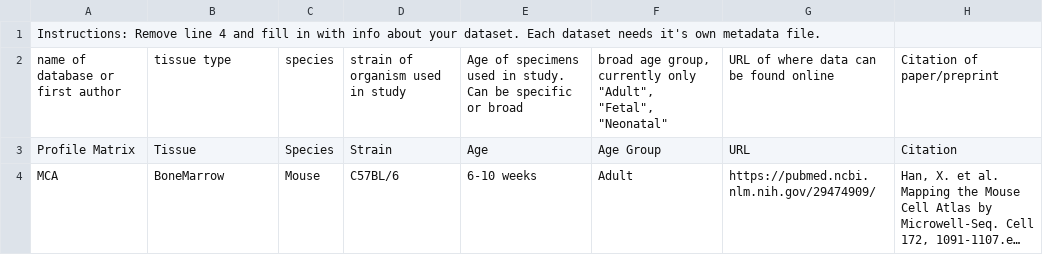
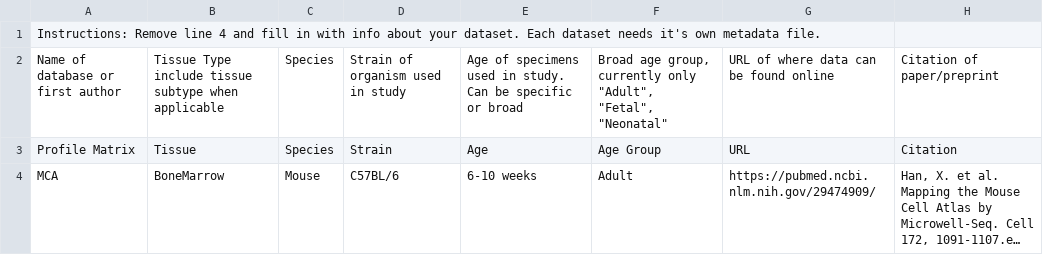
Before and after one commit to Nanostring-Biostats/CellProfileLibrary, a CSV file: userSubmission/nonHuman_template_metadataFile.csv, drawn as a sheet; long unchanged cells end in ….

```diff
--- a/userSubmission/nonHuman_template_metadataFile.csv
+++ b/userSubmission/nonHuman_template_metadataFile.csv
@@ -1,3 +1,3 @@
 Instructions: Remove line 4 and fill in with info about your dataset. Each dataset needs it's own metadata file. ,,,,,,,
-name of database or first author,tissue type,species,strain of organism used in study,Age of specimens used in study. Can be  specific or broad,"broad age group, currently only ""Adult"", ""Fetal"", ""Neonatal""",URL of where data can be found online,Citation of paper/preprint
+Name of database or first author,Tissue Type include tissue subtype when applicable,Species,Strain of organism used in study,Age of specimens used in study. Can be  specific or broad,"Broad age group, currently only ""Adult"", ""Fetal"", ""Neonatal""",URL of where data can be found online,Citation of paper/preprint
 Profile Matrix,Tissue,Species,Strain,Age,Age Group,URL,Citation
```
Also changed, not shown: userSubmission/human_template_metadataFile.csv, 1 other file.
